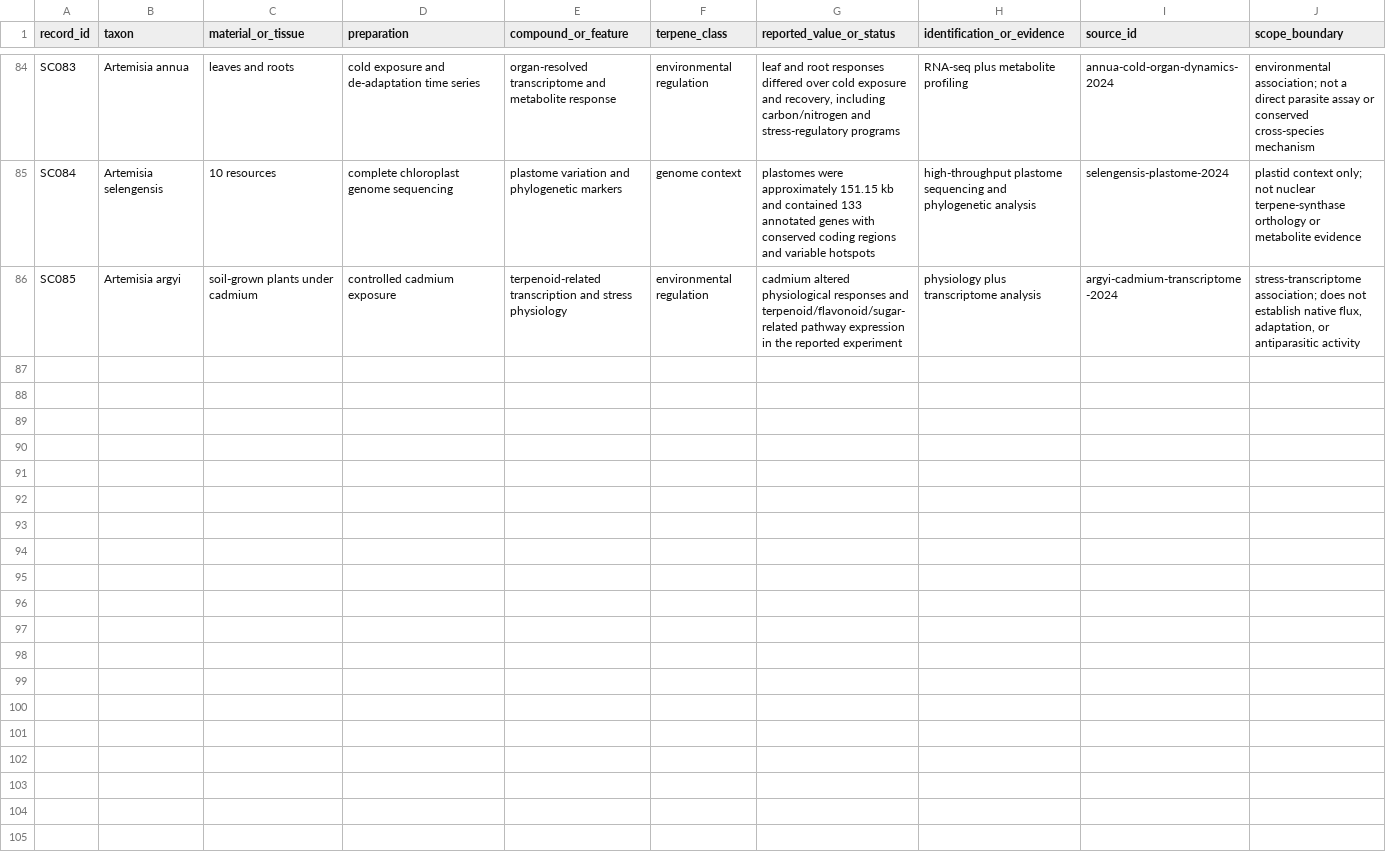
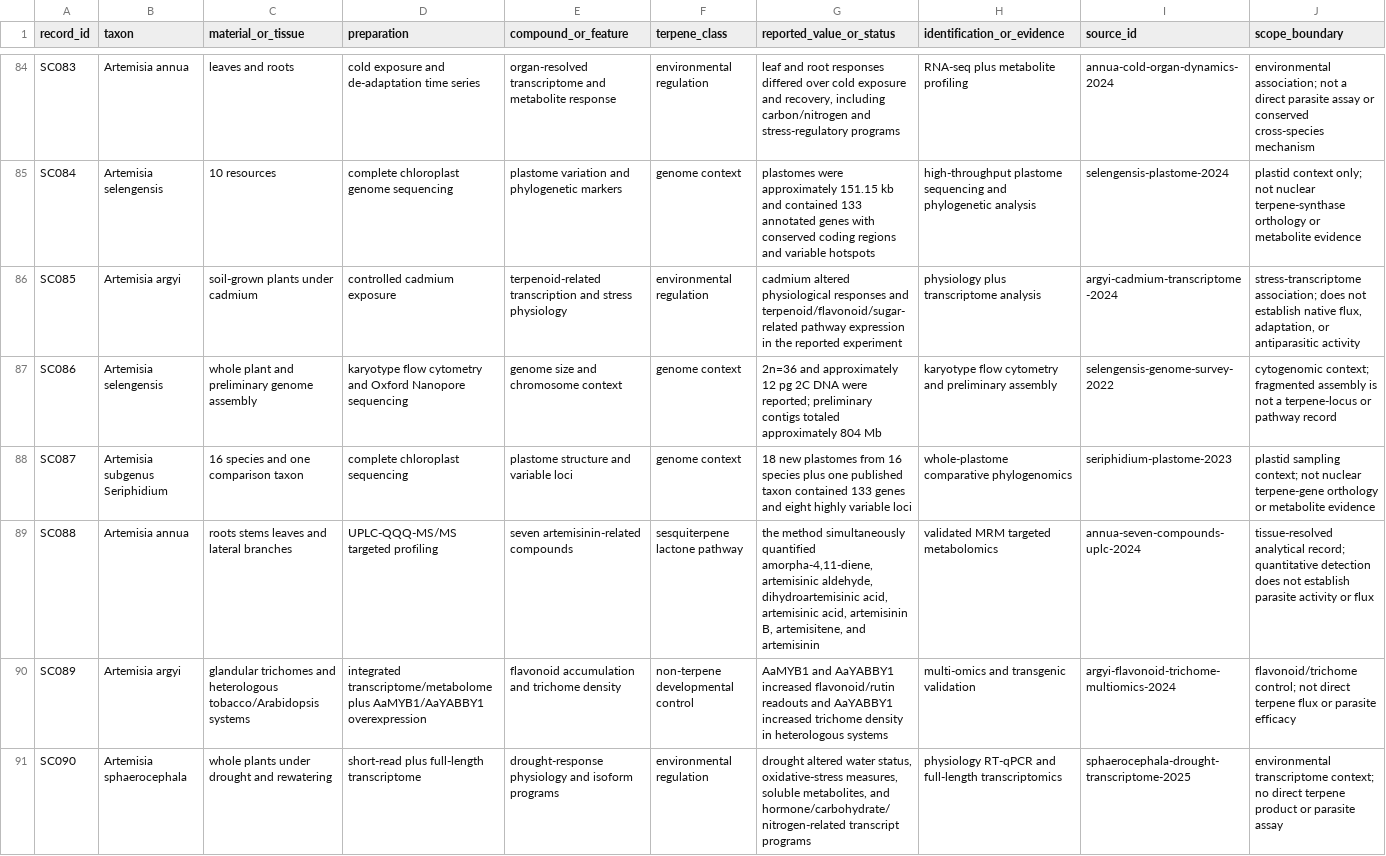
Before and after one commit to dcmcshan/artemisia, a CSV file: manuscript/supplementary-compound-specimen.csv, drawn as a sheet; only a part is shown, gaps mark what is left out.

Commit message:
Add Artemisia genome architecture evidence

```diff
--- a/manuscript/supplementary-compound-specimen.csv
+++ b/manuscript/supplementary-compound-specimen.csv
@@ -86 +86,6 @@ SC084,Artemisia selengensis,10 resources,complete chloroplast genome sequencing,
 SC085,Artemisia argyi,soil-grown plants under cadmium,controlled cadmium exposure,terpenoid-related transcription and stress physiology,environmental regulation,"cadmium altered physiological responses and terpenoid/flavonoid/sugar-related pathway expression in the reported experiment",physiology plus transcriptome analysis,argyi-cadmium-transcriptome-2024,"stress-transcriptome association; does not establish native flux, adaptation, or antiparasitic activity"
+SC086,Artemisia selengensis,whole plant and preliminary genome assembly,karyotype flow cytometry and Oxford Nanopore sequencing,genome size and chromosome context,genome context,"2n=36 and approximately 12 pg 2C DNA were reported; preliminary contigs totaled approximately 804 Mb",karyotype flow cytometry and preliminary assembly,selengensis-genome-survey-2022,"cytogenomic context; fragmented assembly is not a terpene-locus or pathway record"
+SC087,Artemisia subgenus Seriphidium,16 species and one comparison taxon,complete chloroplast sequencing,plastome structure and variable loci,genome context,"18 new plastomes from 16 species plus one published taxon contained 133 genes and eight highly variable loci",whole-plastome comparative phylogenomics,seriphidium-plastome-2023,"plastid sampling context; not nuclear terpene-gene orthology or metabolite evidence"
+SC088,Artemisia annua,roots stems leaves and lateral branches,UPLC-QQQ-MS/MS targeted profiling,seven artemisinin-related compounds,sesquiterpene lactone pathway,"the method simultaneously quantified amorpha-4,11-diene, artemisinic aldehyde, dihydroartemisinic acid, artemisinic acid, artemisinin B, artemisitene, and artemisinin",validated MRM targeted metabolomics,annua-seven-compounds-uplc-2024,"tissue-resolved analytical record; quantitative detection does not establish parasite activity or flux"
+SC089,Artemisia argyi,glandular trichomes and heterologous tobacco/Arabidopsis systems,integrated transcriptome/metabolome plus AaMYB1/AaYABBY1 overexpression,flavonoid accumulation and trichome density,non-terpene developmental control,"AaMYB1 and AaYABBY1 increased flavonoid/rutin readouts and AaYABBY1 increased trichome density in heterologous systems",multi-omics and transgenic validation,argyi-flavonoid-trichome-multiomics-2024,"flavonoid/trichome control; not direct terpene flux or parasite efficacy"
+SC090,Artemisia sphaerocephala,whole plants under drought and rewatering,short-read plus full-length transcriptome,drought-response physiology and isoform programs,environmental regulation,"drought altered water status, oxidative-stress measures, soluble metabolites, and hormone/carbohydrate/nitrogen-related transcript programs",physiology RT-qPCR and full-length transcriptomics,sphaerocephala-drought-transcriptome-2025,"environmental transcriptome context; no direct terpene product or parasite assay"
```
Also changed, not shown: manuscript/claim-audit.csv, manuscript/evidence-matrix.csv, 12 other files.
